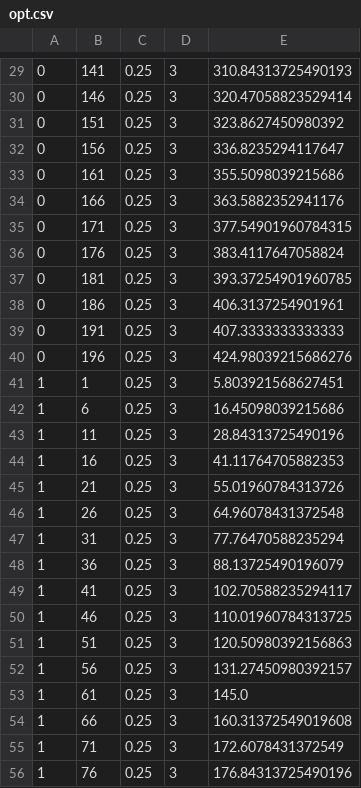
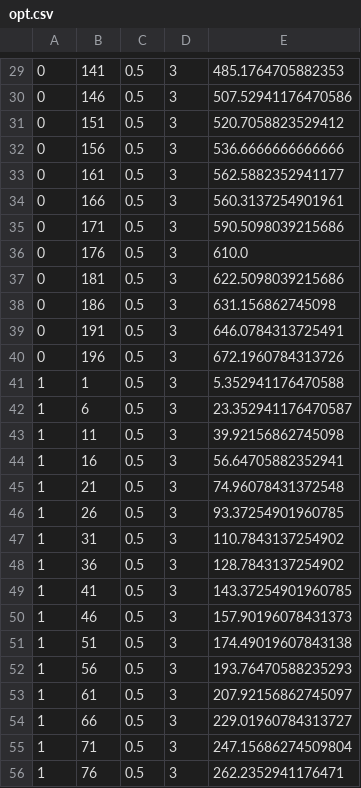
Before and after one commit to AymericOwer/p_prec_cmax, a CSV file: Data/preprocess/opt.csv, drawn as a sheet; only a part is shown, gaps mark what is left out; the diff covers the shown part only.

```diff
--- a/Data/preprocess/opt.csv
+++ b/Data/preprocess/opt.csv
@@ -29,28 +29,28 @@
-0, 141, 0.25, 3,310.84313725490193
-0, 146, 0.25, 3,320.47058823529414
-0, 151, 0.25, 3,323.8627450980392
-0, 156, 0.25, 3,336.8235294117647
-0, 161, 0.25, 3,355.5098039215686
-0, 166, 0.25, 3,363.5882352941176
-0, 171, 0.25, 3,377.54901960784315
-0, 176, 0.25, 3,383.4117647058824
-0, 181, 0.25, 3,393.37254901960785
-0, 186, 0.25, 3,406.3137254901961
-0, 191, 0.25, 3,407.3333333333333
-0, 196, 0.25, 3,424.98039215686276
-1, 1, 0.25, 3,5.803921568627451
-1, 6, 0.25, 3,16.45098039215686
-1, 11, 0.25, 3,28.84313725490196
-1, 16, 0.25, 3,41.11764705882353
-1, 21, 0.25, 3,55.01960784313726
-1, 26, 0.25, 3,64.96078431372548
-1, 31, 0.25, 3,77.76470588235294
-1, 36, 0.25, 3,88.13725490196079
-1, 41, 0.25, 3,102.70588235294117
-1, 46, 0.25, 3,110.01960784313725
-1, 51, 0.25, 3,120.50980392156863
-1, 56, 0.25, 3,131.27450980392157
-1, 61, 0.25, 3,145.0
-1, 66, 0.25, 3,160.31372549019608
-1, 71, 0.25, 3,172.6078431372549
-1, 76, 0.25, 3,176.84313725490196
+0, 141, 0.5, 3,485.1764705882353
+0, 146, 0.5, 3,507.52941176470586
+0, 151, 0.5, 3,520.7058823529412
+0, 156, 0.5, 3,536.6666666666666
+0, 161, 0.5, 3,562.5882352941177
+0, 166, 0.5, 3,560.3137254901961
+0, 171, 0.5, 3,590.5098039215686
+0, 176, 0.5, 3,610.0
+0, 181, 0.5, 3,622.5098039215686
+0, 186, 0.5, 3,631.156862745098
+0, 191, 0.5, 3,646.0784313725491
+0, 196, 0.5, 3,672.1960784313726
+1, 1, 0.5, 3,5.352941176470588
+1, 6, 0.5, 3,23.352941176470587
+1, 11, 0.5, 3,39.92156862745098
+1, 16, 0.5, 3,56.64705882352941
+1, 21, 0.5, 3,74.96078431372548
+1, 26, 0.5, 3,93.37254901960785
+1, 31, 0.5, 3,110.7843137254902
+1, 36, 0.5, 3,128.7843137254902
+1, 41, 0.5, 3,143.37254901960785
+1, 46, 0.5, 3,157.90196078431373
+1, 51, 0.5, 3,174.49019607843138
+1, 56, 0.5, 3,193.76470588235293
+1, 61, 0.5, 3,207.92156862745097
+1, 66, 0.5, 3,229.01960784313727
+1, 71, 0.5, 3,247.15686274509804
+1, 76, 0.5, 3,262.2352941176471
```
Also changed, not shown: 104 edited cells elsewhere in this file, 4 other files.
